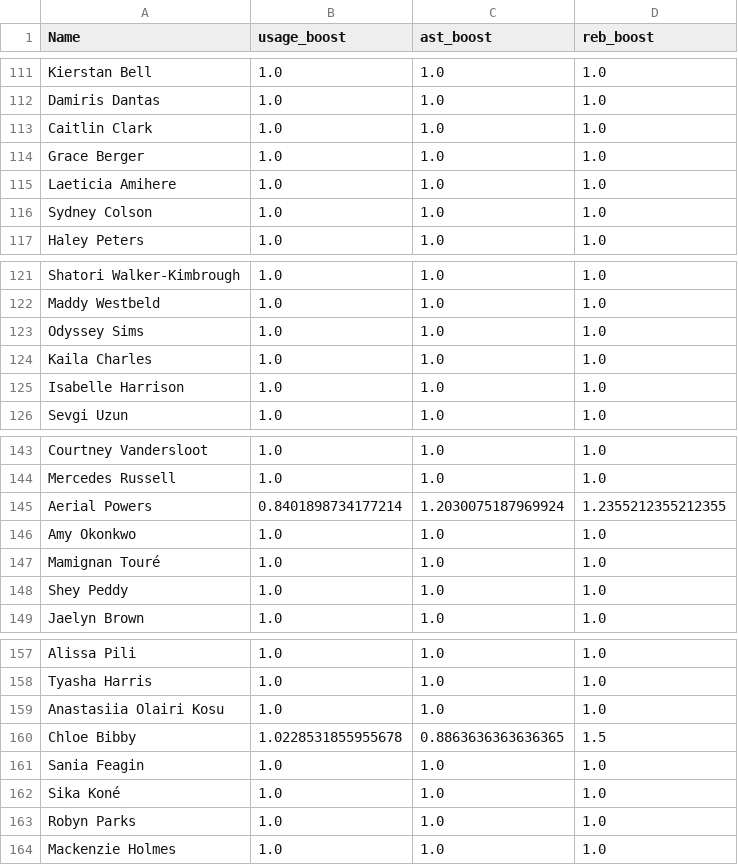
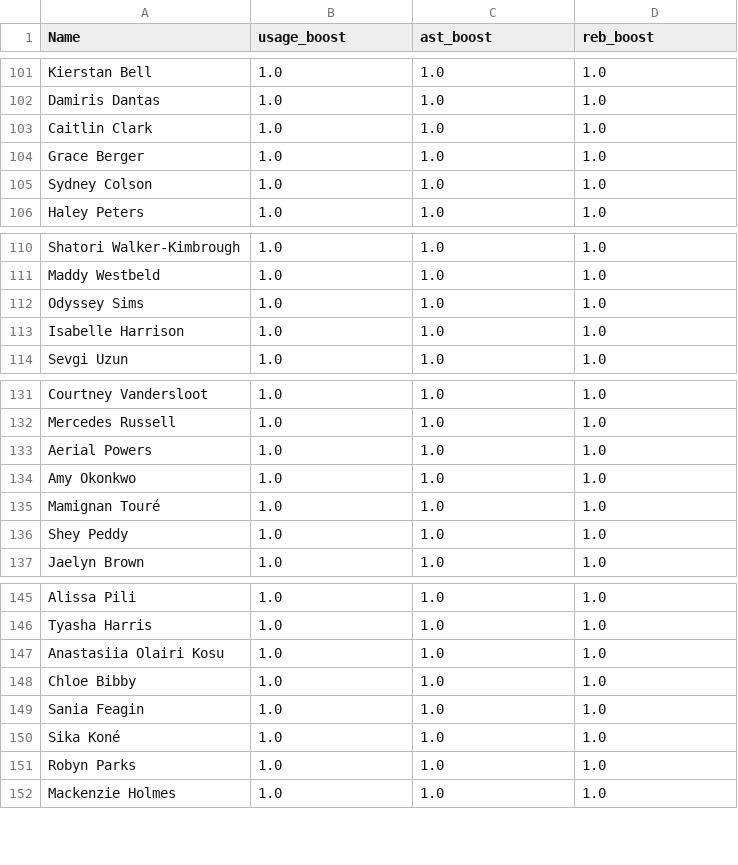
Before and after one commit to Dfscashline21/wnba2026, a CSV file: boosts.csv, drawn as a sheet; only a part is shown, gaps mark what is left out; the diff covers the shown part only.

```diff
--- a/boosts.csv
+++ b/boosts.csv
@@ -114,3 +104,2 @@ Caitlin Clark,1.0,1.0,1.0
 Grace Berger,1.0,1.0,1.0
-Laeticia Amihere,1.0,1.0,1.0
 Sydney Colson,1.0,1.0,1.0
@@ -123,3 +112,2 @@ Maddy Westbeld,1.0,1.0,1.0
 Odyssey Sims,1.0,1.0,1.0
-Kaila Charles,1.0,1.0,1.0
 Isabelle Harrison,1.0,1.0,1.0
@@ -144,3 +132,3 @@ Courtney Vandersloot,1.0,1.0,1.0
 Mercedes Russell,1.0,1.0,1.0
-Aerial Powers,0.8401898734177214,1.2030075187969924,1.2355212355212355
+Aerial Powers,1.0,1.0,1.0
 Amy Okonkwo,1.0,1.0,1.0
@@ -159,3 +147,3 @@ Tyasha Harris,1.0,1.0,1.0
 Anastasiia Olairi Kosu,1.0,1.0,1.0
-Chloe Bibby,1.0228531855955678,0.8863636363636365,1.5
+Chloe Bibby,1.0,1.0,1.0
 Sania Feagin,1.0,1.0,1.0
```
Also changed, not shown: 12 removed rows, 2 moved rows and 10 edited cells elsewhere in this file, mincheckproj.csv, rotomins.csv, 12 other files.
